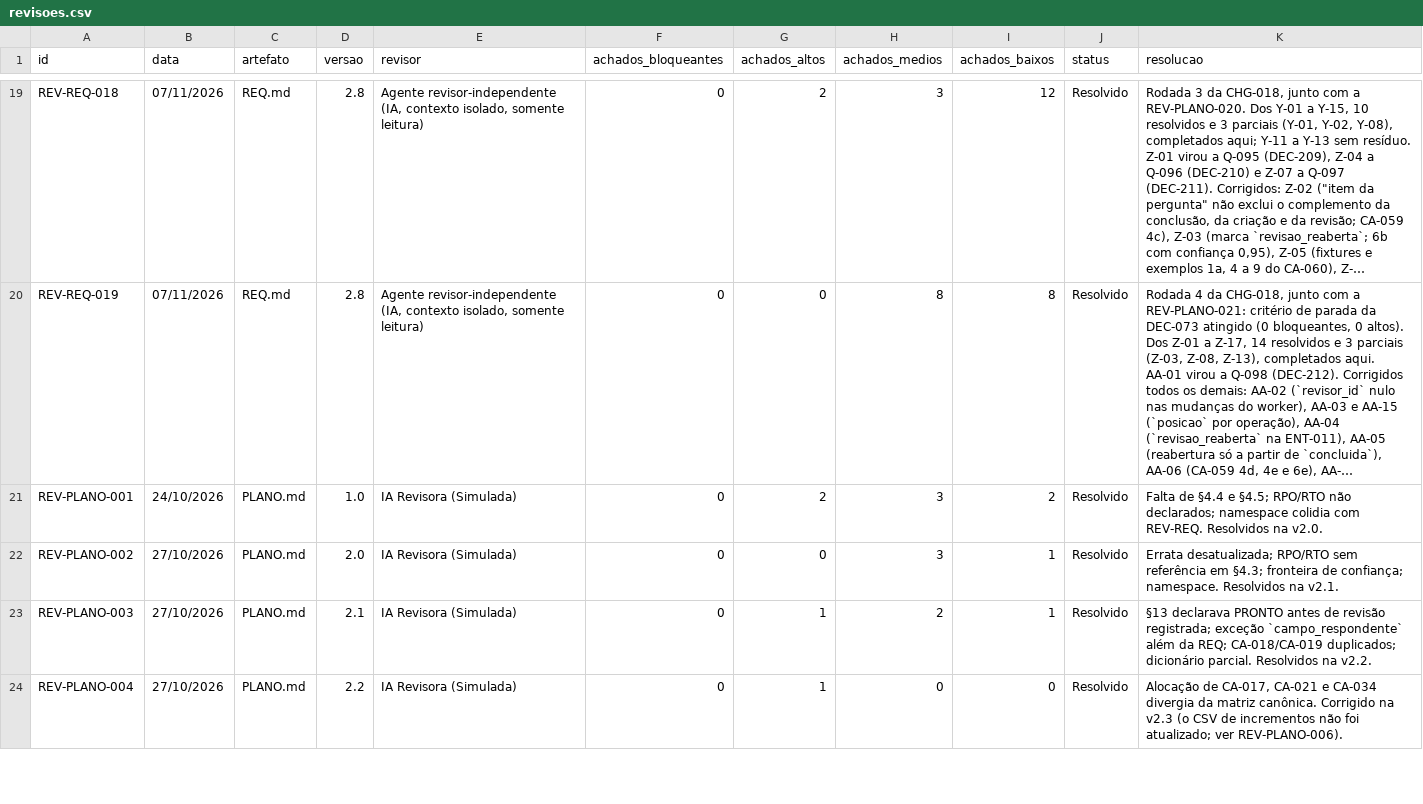
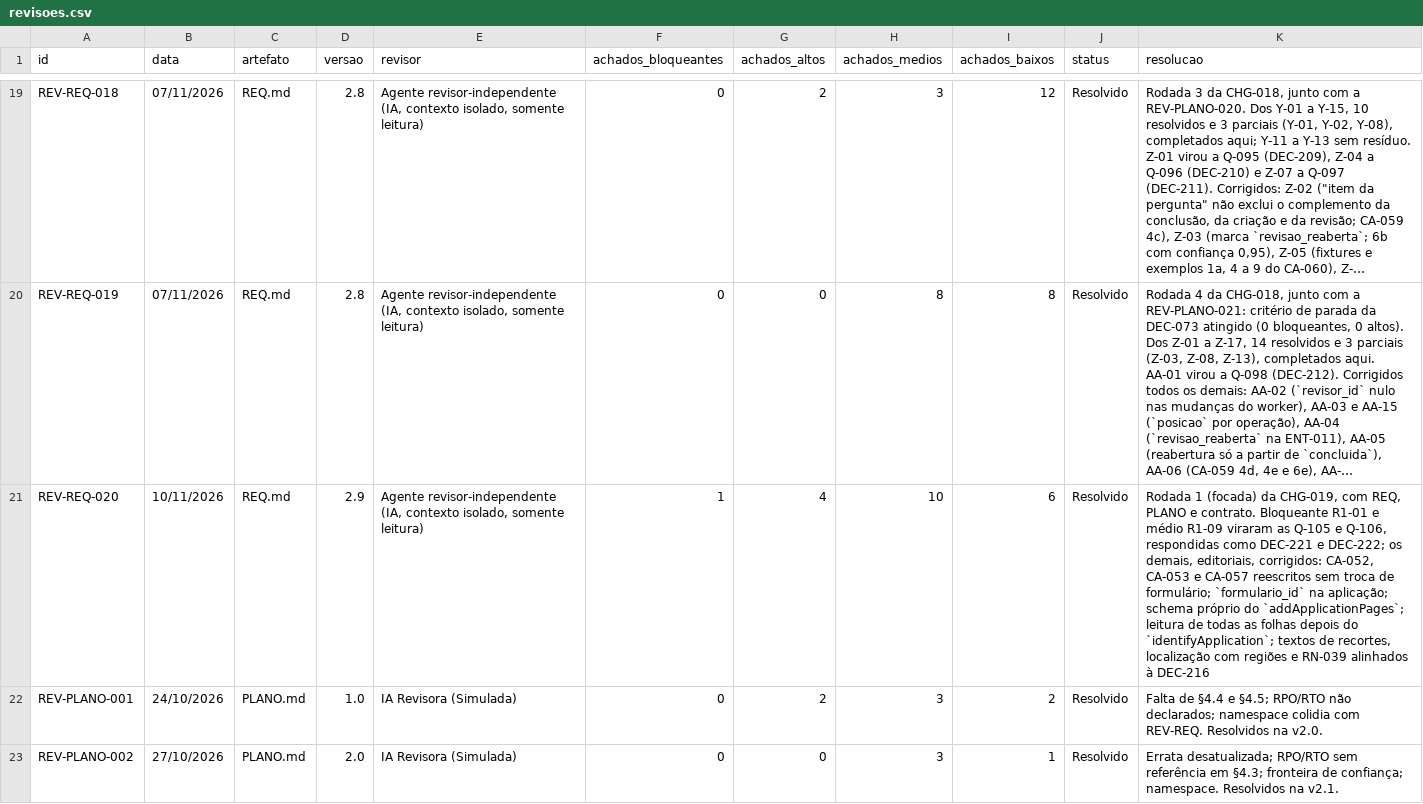
Before and after one commit to carlosyano/MinhaPesquisa, a CSV file: registros/revisoes.csv, drawn as a sheet; only a part is shown, gaps mark what is left out; the shorter side is filled out with more unchanged rows; long unchanged cells end in …; the diff covers the shown part only; the diff names each change by its address in the sheet, - before the commit and + after, or states it on an @@ line.

```diff
--- a/registros/revisoes.csv
+++ b/registros/revisoes.csv
+row 21: REV-REQ-020 | 10/11/2026 | REQ.md | 2.9 | Agente revisor-independente (IA, contexto isolado, somente leitura) | 1 | 4 | 10 | 6 | Resolvido | Rodada 1 (focada) da CHG-019, com REQ, PLANO e contrato. Bloqueante R1-01 e médio R1-09 viraram as Q-105 e Q-106, respondidas como DEC-221 e DEC-222; os demais, editoriais, corrigidos: CA-052, CA-053 e CA-057 reescritos sem troca de formulário; `formulario_id` na aplicação; schema próprio do `addApplicationPages`; leitura de todas as folhas depois do `identifyApplication`; textos de recortes, localização com regiões e RN-039 alinhados à DEC-216
```
Also changed, not shown: 1 added row elsewhere in this file, registros/catalogo_erros.csv, registros/controle_mudancas.csv, 10 other files.
